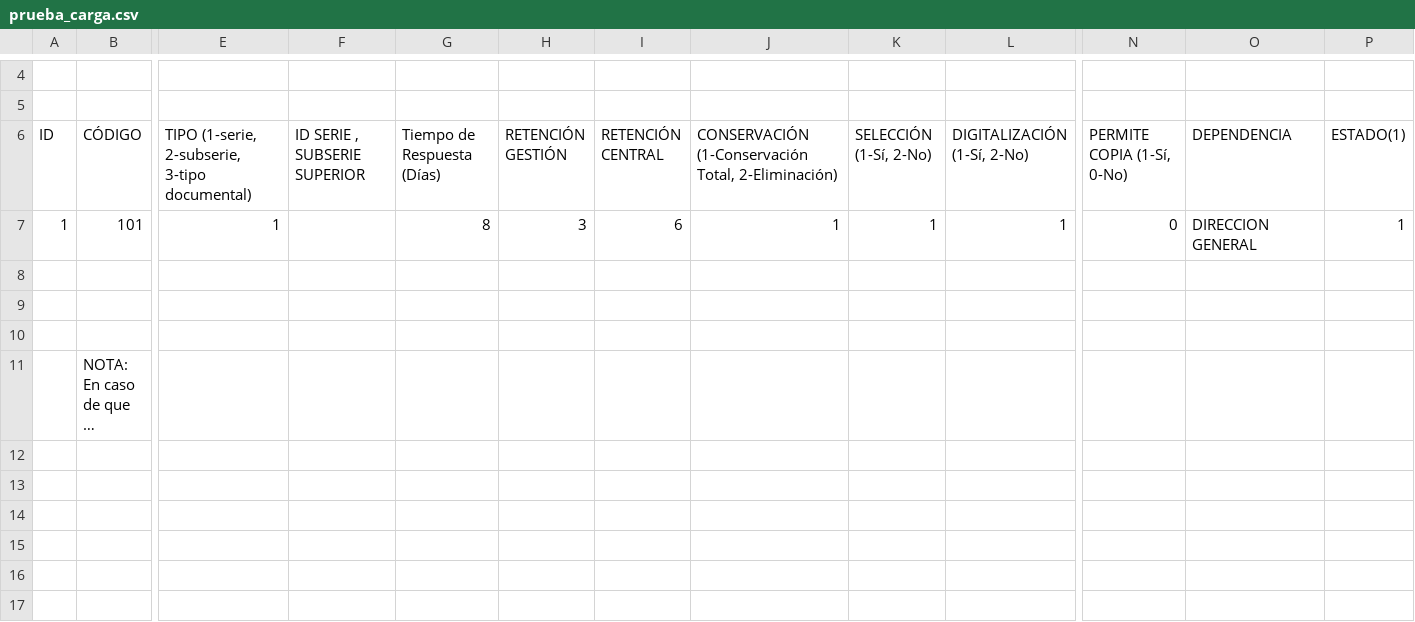
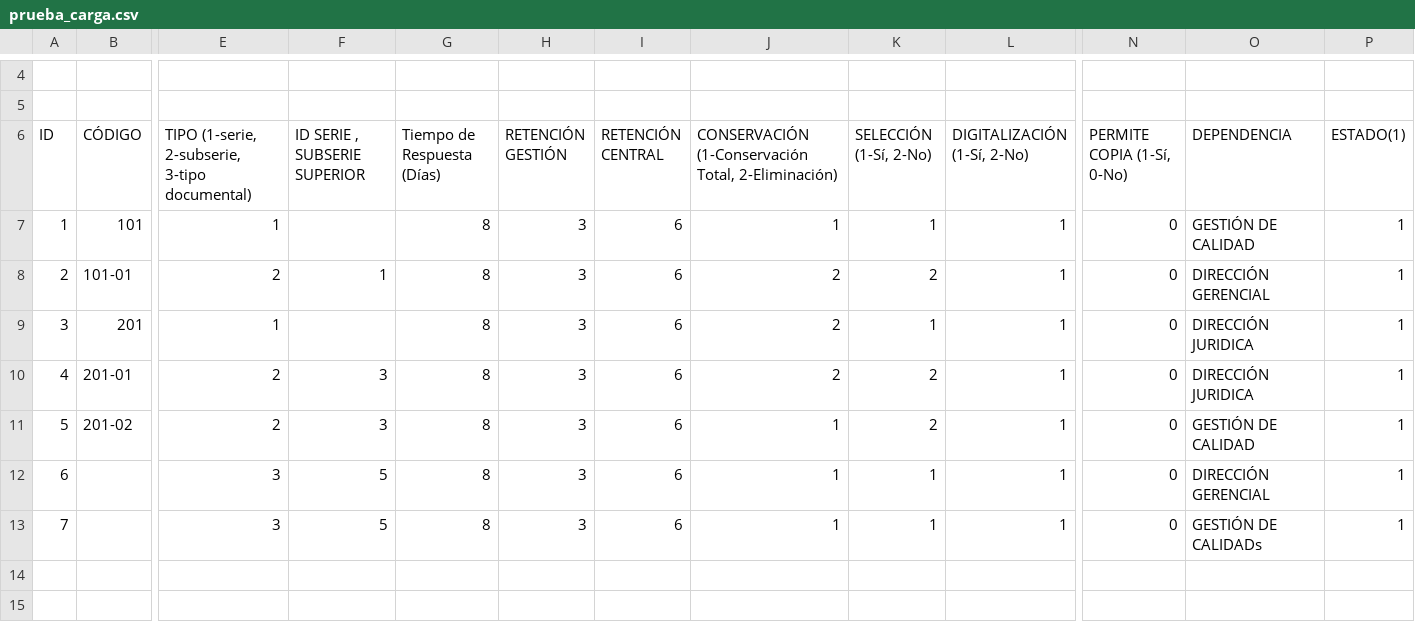
Before and after one commit to jhonnyorrrego/saia_2019, a CSV file: tareas_administrativas_saia/cargar_series/prueba_carga.csv, drawn as a sheet; only a part is shown, gaps mark what is left out; the shorter side is filled out with more unchanged rows; long unchanged cells end in …; rows hold the shown columns only; the diff names each change by its address in the sheet, - before the commit and + after, or states it on an @@ line.

Commit message:
Commit automatico editor saia. Cambios locales 2016-05-20 11:31:30

```diff
--- a/tareas_administrativas_saia/cargar_series/prueba_carga.csv
+++ b/tareas_administrativas_saia/cargar_series/prueba_carga.csv
-O7 (DEPENDENCIA): DIRECCION GENERAL
+O7 (DEPENDENCIA): GESTIÓN DE CALIDAD
+row 8: 2 | 101-01 | 2 | 1 | 8 | 3 | 6 | 2 | 2 | 1 | 0 | DIRECCIÓN GERENCIAL | 1
+row 9: 3 | 201 | 1 |  | 8 | 3 | 6 | 2 | 1 | 1 | 0 | DIRECCIÓN JURIDICA | 1
+row 10: 4 | 201-01 | 2 | 3 | 8 | 3 | 6 | 2 | 2 | 1 | 0 | DIRECCIÓN JURIDICA | 1
+row 11: 5 | 201-02 | 2 | 3 | 8 | 3 | 6 | 1 | 2 | 1 | 0 | GESTIÓN DE CALIDAD | 1
+row 12: 6 |  | 3 | 5 | 8 | 3 | 6 | 1 | 1 | 1 | 0 | DIRECCIÓN GERENCIAL | 1
+row 13: 7 |  | 3 | 5 | 8 | 3 | 6 | 1 | 1 | 1 | 0 | GESTIÓN DE CALIDADs | 1
```
